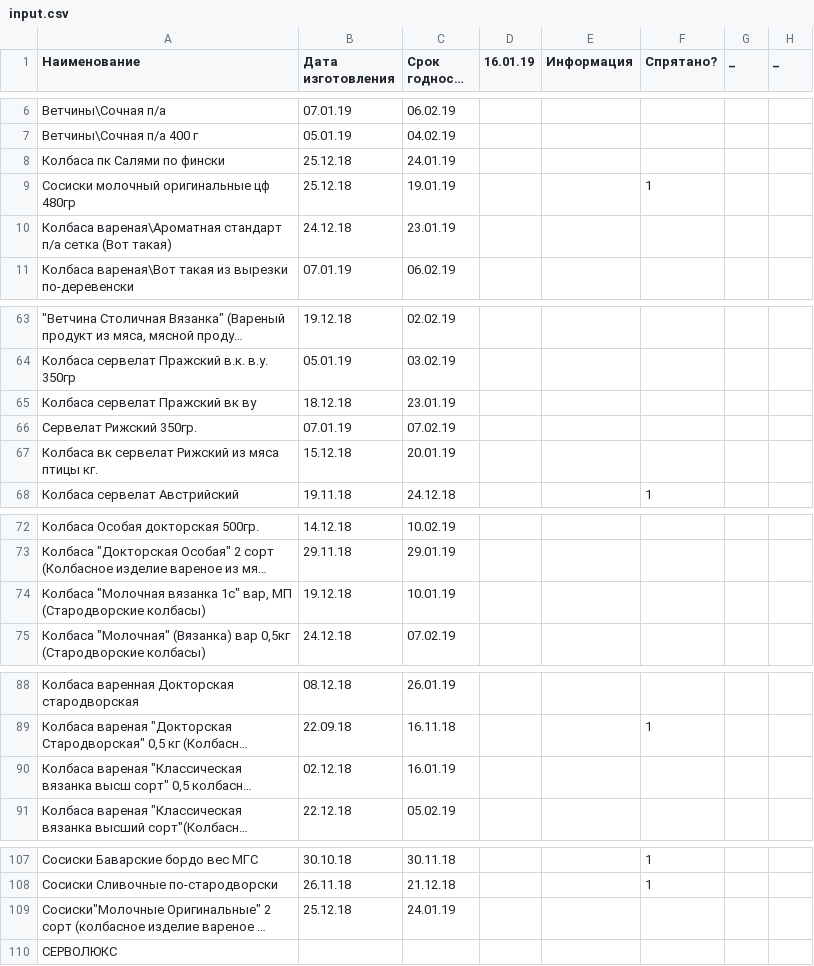
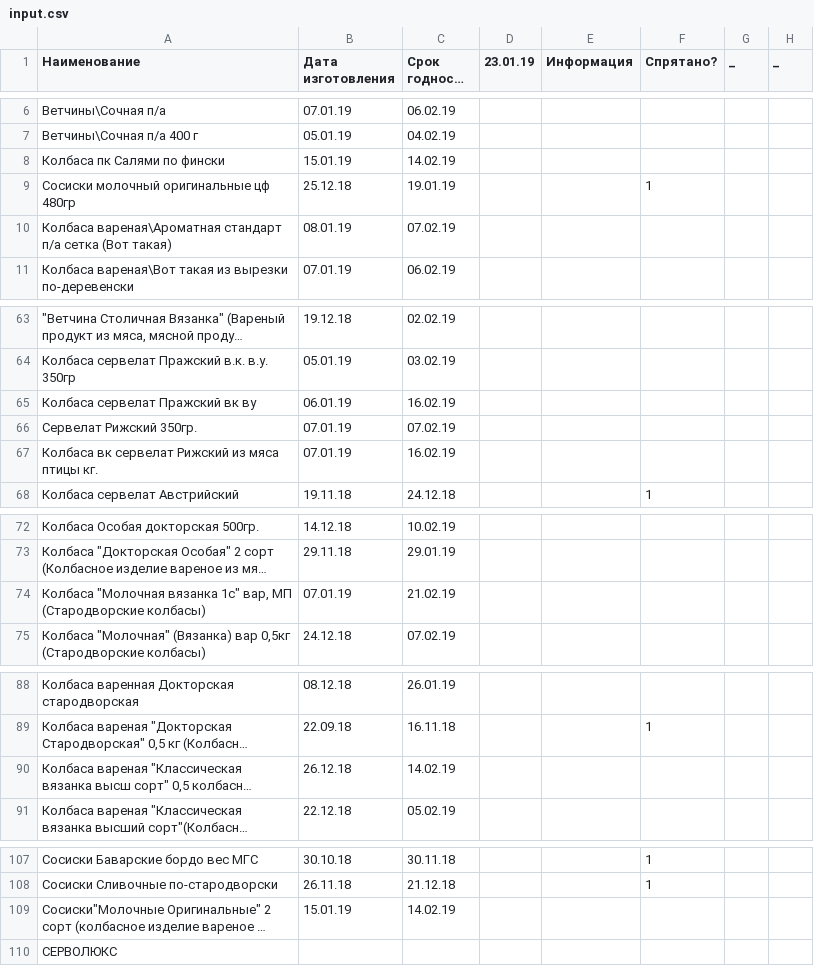
Before and after one commit to Tzota/sottaev-tdmprom-table, a CSV file: input.csv, drawn as a sheet; only a part is shown, gaps mark what is left out; long unchanged cells end in …; the diff covers the shown part only; the diff names each change by its address in the sheet, - before the commit and + after, or states it on an @@ line.

```diff
--- a/input.csv
+++ b/input.csv
-D1: 16.01.19
+D1: 23.01.19
-B8 (Дата изготовления): 25.12.18
+B8 (Дата изготовления): 15.01.19
-C8 (Срок годности до): 24.01.19
+C8 (Срок годности до): 14.02.19
-B10 (Дата изготовления): 24.12.18
+B10 (Дата изготовления): 08.01.19
-C10 (Срок годности до): 23.01.19
+C10 (Срок годности до): 07.02.19
-B65 (Дата изготовления): 18.12.18
+B65 (Дата изготовления): 06.01.19
-C65 (Срок годности до): 23.01.19
+C65 (Срок годности до): 16.02.19
-B67 (Дата изготовления): 15.12.18
+B67 (Дата изготовления): 07.01.19
-C67 (Срок годности до): 20.01.19
+C67 (Срок годности до): 16.02.19
-B74 (Дата изготовления): 19.12.18
+B74 (Дата изготовления): 07.01.19
-C74 (Срок годности до): 10.01.19
+C74 (Срок годности до): 21.02.19
-B90 (Дата изготовления): 02.12.18
+B90 (Дата изготовления): 26.12.18
-C90 (Срок годности до): 16.01.19
+C90 (Срок годности до): 14.02.19
-B109 (Дата изготовления): 25.12.18
+B109 (Дата изготовления): 15.01.19
-C109 (Срок годности до): 24.01.19
+C109 (Срок годности до): 14.02.19
```
Also changed, not shown: 19 edited cells elsewhere in this file.
